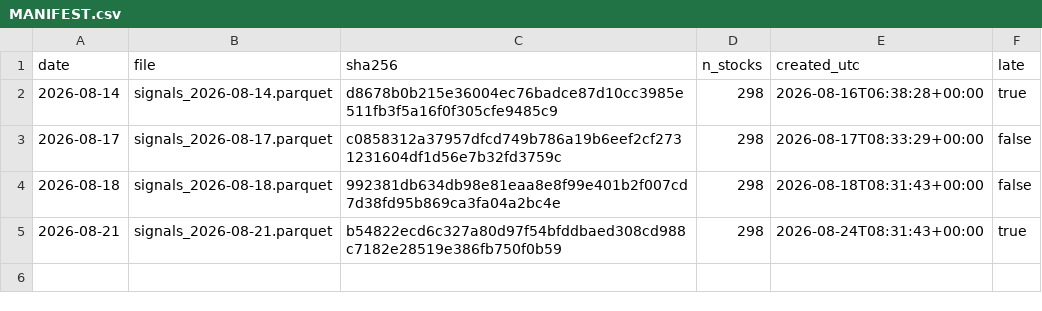
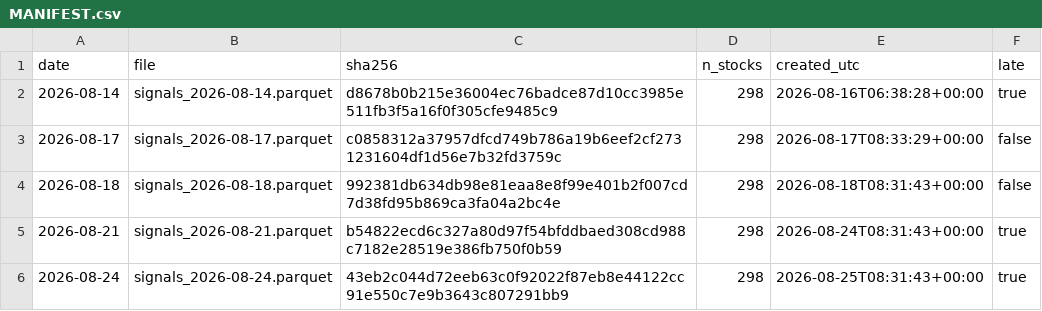
Before and after one commit to hugo2046/Kronos, a CSV file: finetune_suite/registry/MANIFEST.csv, drawn as a sheet.

Commit message:
chore(registry): 登记前瞻信号 2026-08-24
Co-Authored-By: Hugo <shen.lan123@gmail.com>

```diff
--- a/finetune_suite/registry/MANIFEST.csv
+++ b/finetune_suite/registry/MANIFEST.csv
@@ -5 +5,2 @@ date,file,sha256,n_stocks,created_utc,late
 2026-08-21,signals_2026-08-21.parquet,b54822ecd6c327a80d97f54bfddbaed308cd988c7182e28519e386fb750f0b59,298,2026-08-24T08:31:43+00:00,true
+2026-08-24,signals_2026-08-24.parquet,43eb2c044d72eeb63c0f92022f87eb8e44122cc91e550c7e9b3643c807291bb9,298,2026-08-25T08:31:43+00:00,true
```
